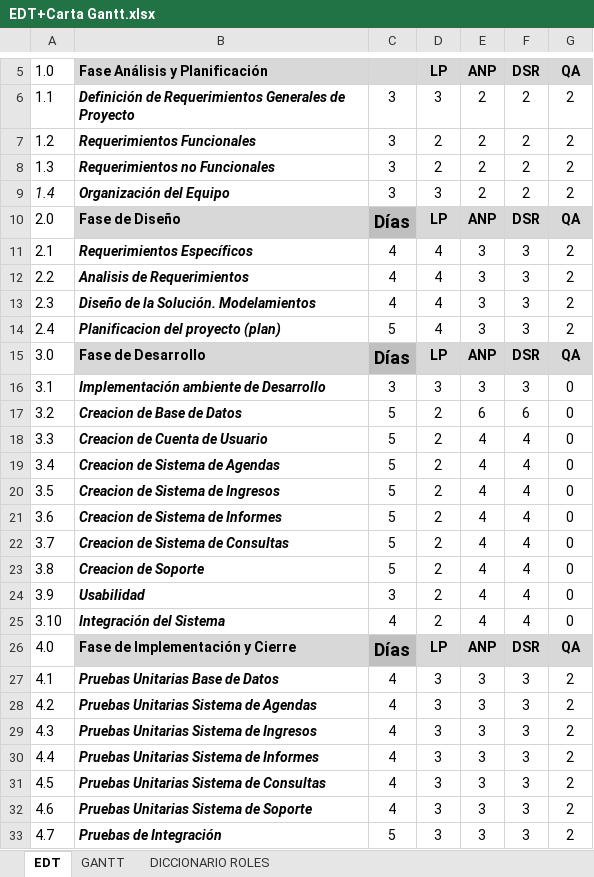
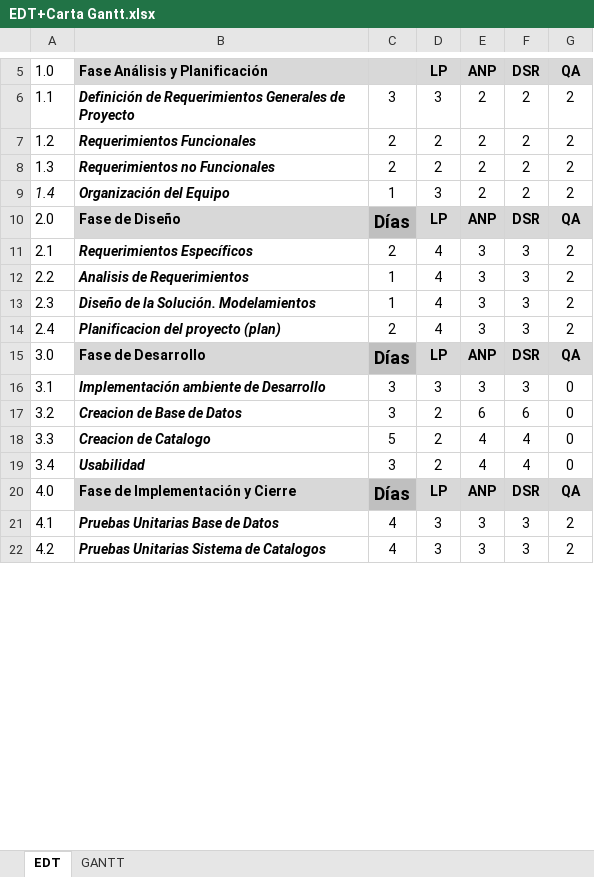
Before and after one commit to Junisses/Proyecto, an Excel workbook: Documentos/4 EDT gantt/EDT+Carta Gantt.xlsx, sheet EDT, drawn as a sheet; only a part is shown, gaps mark what is left out; values as stored, in another font and other column widths than the file's, no borders; removed rows and columns are numbered as before the commit, all else as after; the diff covers the shown part only; the diff names each change by its address in the sheet, - before the commit and + after, or states it on an @@ line.

```diff
--- a/Documentos/4 EDT gantt/EDT+Carta Gantt.xlsx (sheet EDT)
+++ b/Documentos/4 EDT gantt/EDT+Carta Gantt.xlsx (sheet EDT)
-sheet tab: DICCIONARIO ROLES
-C7:C8: 3
+C7:C8: 2
-C9: 3
+C9: 1
-C11: 4
+C11: 2
-C12:C13: 4
+C12:C13: 1
-C14: 5
+C14: 2
-C17: 5
+C17: 3
-B18 (Fase Análisis y Planificación): Creacion de Cuenta de Usuario
+B18 (Fase Análisis y Planificación): Creacion de Catalogo
-row 19: 3.4 | Creacion de Sistema de Agendas | 5 | 2 | 4 | 4 | 0
-row 20: 3.5 | Creacion de Sistema de Ingresos | 5 | 2 | 4 | 4 | 0
-row 21: 3.6 | Creacion de Sistema de Informes | 5 | 2 | 4 | 4 | 0
-row 22: 3.7 | Creacion de Sistema de Consultas | 5 | 2 | 4 | 4 | 0
-row 23: 3.8 | Creacion de Soporte | 5 | 2 | 4 | 4 | 0
-A19 (1.0): 3.9
+A19 (1.0): 3.4
-row 25: 3.10 | Integración del Sistema | 4 | 2 | 4 | 4 | 0
-B22 (Fase Análisis y Planificación): Pruebas Unitarias Sistema de Agendas
+B22 (Fase Análisis y Planificación): Pruebas Unitarias Sistema de Catalogos
-row 29: 4.3 | Pruebas Unitarias Sistema de Ingresos | 4 | 3 | 3 | 3 | 2
-row 30: 4.4 | Pruebas Unitarias Sistema de Informes | 4 | 3 | 3 | 3 | 2
-row 31: 4.5 | Pruebas Unitarias Sistema de Consultas | 4 | 3 | 3 | 3 | 2
-row 32: 4.6 | Pruebas Unitarias Sistema de Soporte | 4 | 3 | 3 | 3 | 2
-row 33: 4.7 | Pruebas de Integración | 5 | 3 | 3 | 3 | 2
```
Also changed, not shown: 4 removed rows and 6 edited cells elsewhere in this sheet, sheet GANTT, charts or pictures.
